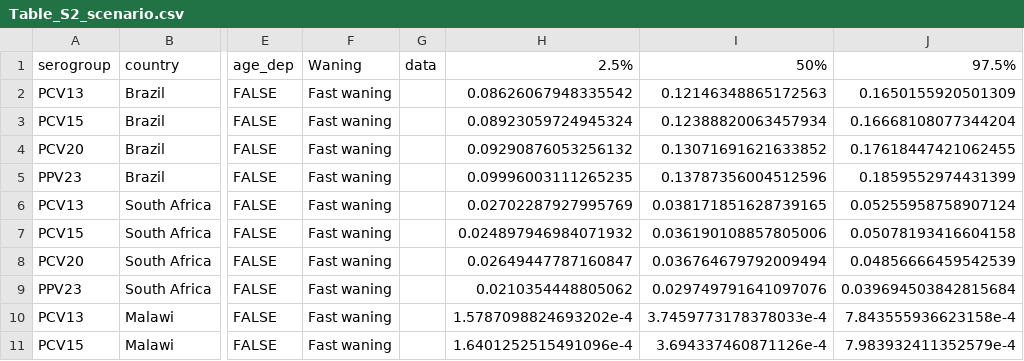
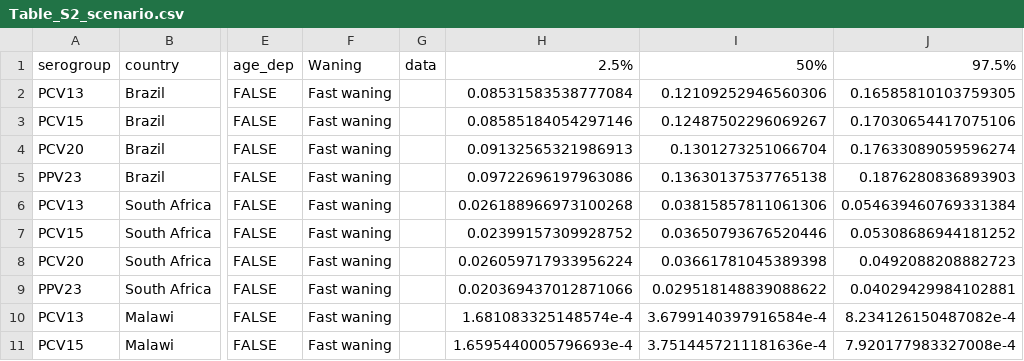
Before and after one commit to deusthindwa/optimal.age.targeting.pneumo.vaccines, a CSV file: output/Table_S2_scenario.csv, drawn as a sheet; only a part is shown, gaps mark what is left out; the diff covers the shown part only; the diff names each change by its address in the sheet, - before the commit and + after, or states it on an @@ line.

```diff
--- a/output/Table_S2_scenario.csv
+++ b/output/Table_S2_scenario.csv
-H2: 0.08626067948335542
+H2: 0.08531583538777084
-I2: 0.12146348865172563
+I2: 0.12109252946560306
-J2: 0.1650155920501309
+J2: 0.16585810103759305
-H3: 0.08923059724945324
+H3: 0.08585184054297146
-I3: 0.12388820063457934
+I3: 0.12487502296069267
-J3: 0.16668108077344204
+J3: 0.17030654417075106
-H4: 0.09290876053256132
+H4: 0.09132565321986913
-I4: 0.13071691621633852
+I4: 0.1301273251066704
-J4: 0.17618447421062455
+J4: 0.17633089059596274
-H5: 0.09996003111265235
+H5: 0.09722696197963086
-I5: 0.13787356004512596
+I5: 0.13630137537765138
-J5: 0.1859552974431399
+J5: 0.1876280836893903
-H6: 0.02702287927995769
+H6: 0.026188966973100268
-I6: 0.038171851628739165
+I6: 0.03815857811061306
-J6: 0.05255958758907124
+J6: 0.054639460769331384
-H7: 0.024897946984071932
+H7: 0.02399157309928752
-I7: 0.036190108857805006
+I7: 0.03650793676520446
-J7: 0.05078193416604158
+J7: 0.05308686944181252
-H8: 0.02649447787160847
+H8: 0.026059717933956224
-I8: 0.036764679792009494
+I8: 0.03661781045389398
-J8: 0.04856666459542539
+J8: 0.0492088208882723
-H9: 0.0210354448805062
+H9: 0.020369437012871066
-I9: 0.029749791641097076
+I9: 0.029518148839088622
-J9: 0.039694503842815684
+J9: 0.04029429984102881
-H10: 1.5787098824693202e-4
+H10: 1.681083325148574e-4
-I10: 3.7459773178378033e-4
+I10: 3.6799140397916584e-4
-J10: 7.843555936623158e-4
+J10: 8.234126150487082e-4
-H11: 1.6401252515491096e-4
+H11: 1.6595440005796693e-4
-I11: 3.694337460871126e-4
+I11: 3.7514457211181636e-4
-J11: 7.983932411352579e-4
+J11: 7.920177983327008e-4
```
Also changed, not shown: 18 edited cells elsewhere in this file, output/Table_S1_scenario.csv, output/Table_S3_scenario.csv, 13 other files.
